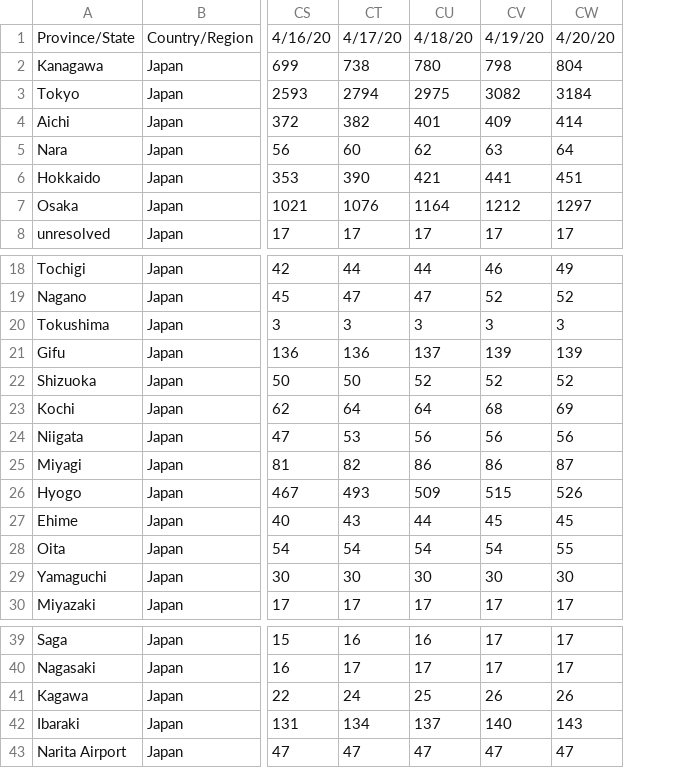
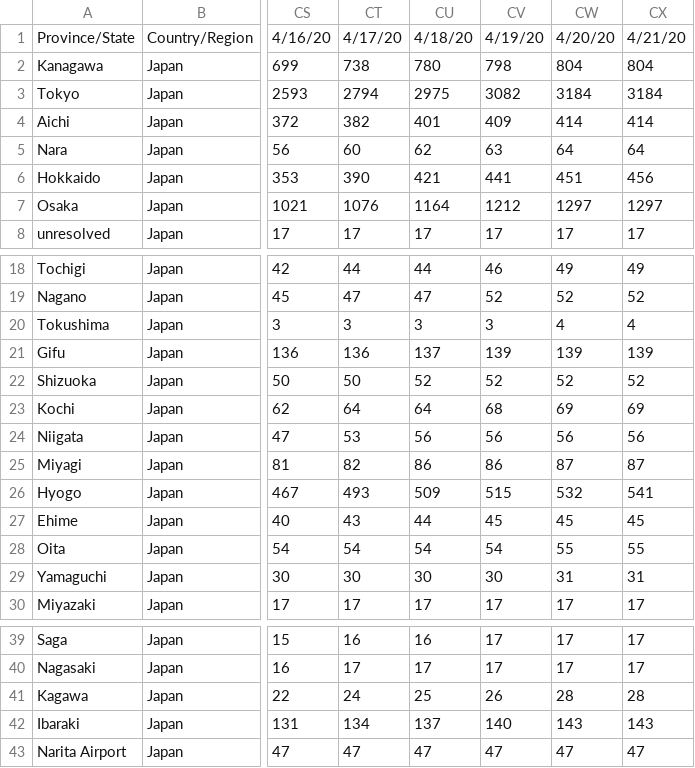
Before and after one commit to sanpei3/covid19jp, a CSV file: time_series_covid19_confirmed_Japan.csv, drawn as a sheet; only a part is shown, gaps mark what is left out; the diff names each change by its address in the sheet, - before the commit and + after, or states it on an @@ line.

```diff
--- a/time_series_covid19_confirmed_Japan.csv
+++ b/time_series_covid19_confirmed_Japan.csv
+column CX, rows 1-8: 4/21/20 | 804 | 3184 | 414 | 64 | 456 | 1297 | 17; rows 18-30: 49 | 52 | 4 | 139 | 52 | 69 | 56 | 87 | 541 | 45 | 55 | 31 | 17; rows 39-43: 17 | 17 | 28 | 143 | 47
-CW20: 3
+CW20: 4
-CW26: 526
+CW26: 532
-CW29: 30
+CW29: 31
-CW41: 26
+CW41: 28
```
Also changed, not shown: 1 other file.
